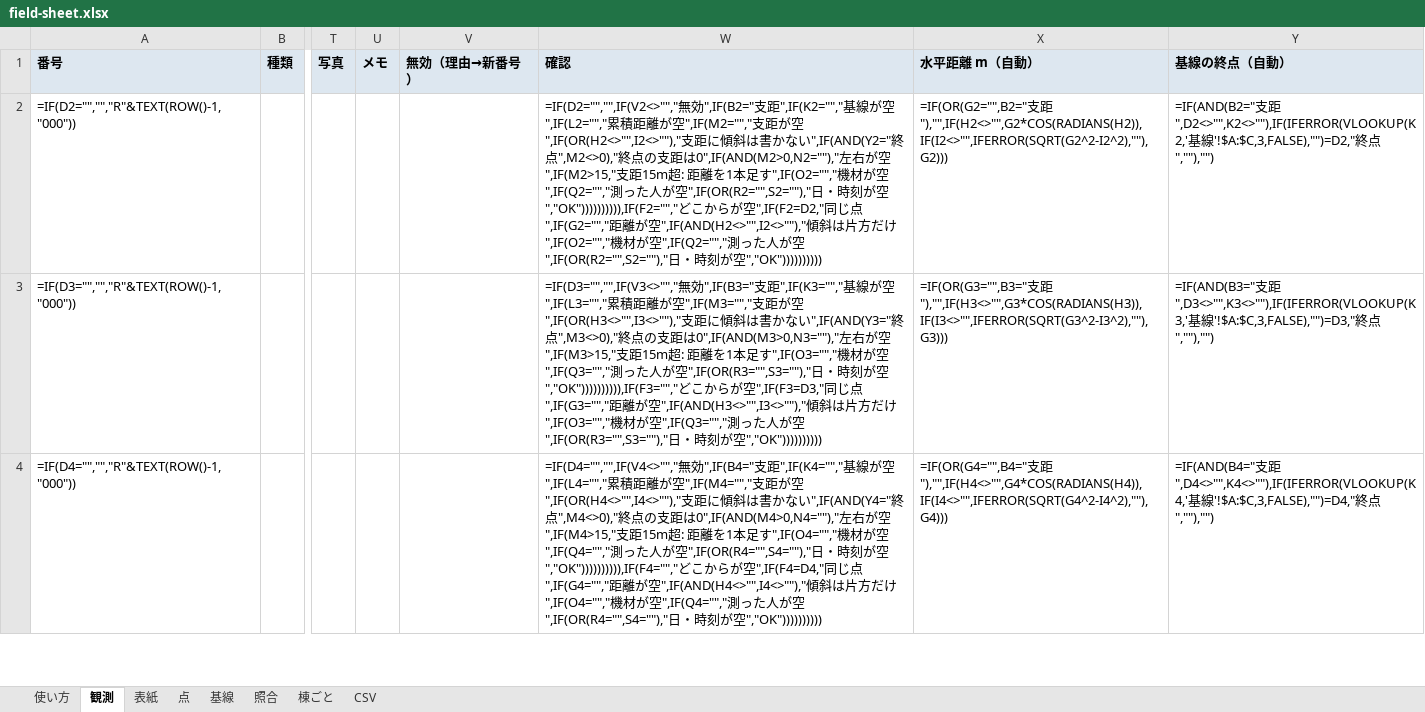
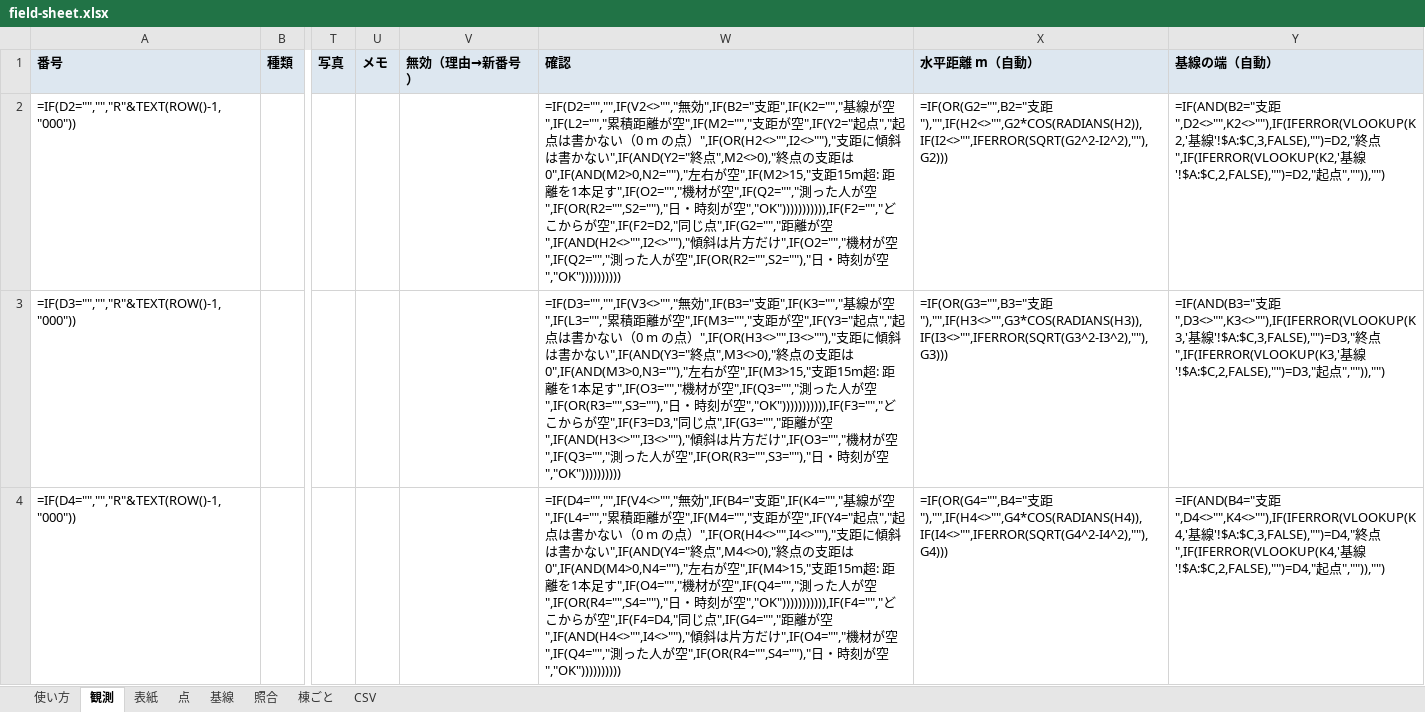
Before and after one commit to m0o9l0v3/NexusMobile, an Excel workbook: map-data/survey/templates/field-sheet.xlsx, sheet 観測, drawn as a sheet; only a part is shown, gaps mark what is left out; values as stored, in another font and other column widths than the file's, no borders; formulas without a stored value are shown as written; conditional formats not drawn; the diff covers the shown part only; the diff names each change by its address in the sheet, - before the commit and + after, or states it on an @@ line.

```diff
--- a/map-data/survey/templates/field-sheet.xlsx (sheet 観測)
+++ b/map-data/survey/templates/field-sheet.xlsx (sheet 観測)
-Y1: 基線の終点（自動）
+Y1: 基線の端（自動）
-W2: …が空",IF(OR(H2<>"",I2<>""),"支距に傾斜は書かない",IF(AND(Y2="終点",M2<>0),"終点の支距は0",IF(AND(M2>0,N2=""),"左右が空",IF(M2>15,"支距15m超: 距離を1本足す",IF(O2="","機材が空",IF(Q2="","測った人が空",IF(OR(R2="",S2=""),"日・時刻が空","OK")))))))))),IF(F2="","どこ…
+W2: …が空",IF(Y2="起点","起点は書かない（0 m の点）",IF(OR(H2<>"",I2<>""),"支距に傾斜は書かない",IF(AND(Y2="終点",M2<>0),"終点の支距は0",IF(AND(M2>0,N2=""),"左右が空",IF(M2>15,"支距15m超: 距離を1本足す",IF(O2="","機材が空",IF(Q2="","測った人が空",IF(OR(R2="",S2=""),"日・時刻が空","OK"))))))))))),IF(F2="","どこ…
-Y2: …終点",""),"")
+Y2: …終点",IF(IFERROR(VLOOKUP(K2,'基線'!$A:$C,2,FALSE),"")=D2,"起点","")),"")
-W3: …が空",IF(OR(H3<>"",I3<>""),"支距に傾斜は書かない",IF(AND(Y3="終点",M3<>0),"終点の支距は0",IF(AND(M3>0,N3=""),"左右が空",IF(M3>15,"支距15m超: 距離を1本足す",IF(O3="","機材が空",IF(Q3="","測った人が空",IF(OR(R3="",S3=""),"日・時刻が空","OK")))))))))),IF(F3="","どこ…
+W3: …が空",IF(Y3="起点","起点は書かない（0 m の点）",IF(OR(H3<>"",I3<>""),"支距に傾斜は書かない",IF(AND(Y3="終点",M3<>0),"終点の支距は0",IF(AND(M3>0,N3=""),"左右が空",IF(M3>15,"支距15m超: 距離を1本足す",IF(O3="","機材が空",IF(Q3="","測った人が空",IF(OR(R3="",S3=""),"日・時刻が空","OK"))))))))))),IF(F3="","どこ…
-Y3: …終点",""),"")
+Y3: …終点",IF(IFERROR(VLOOKUP(K3,'基線'!$A:$C,2,FALSE),"")=D3,"起点","")),"")
-W4: …が空",IF(OR(H4<>"",I4<>""),"支距に傾斜は書かない",IF(AND(Y4="終点",M4<>0),"終点の支距は0",IF(AND(M4>0,N4=""),"左右が空",IF(M4>15,"支距15m超: 距離を1本足す",IF(O4="","機材が空",IF(Q4="","測った人が空",IF(OR(R4="",S4=""),"日・時刻が空","OK")))))))))),IF(F4="","どこ…
+W4: …が空",IF(Y4="起点","起点は書かない（0 m の点）",IF(OR(H4<>"",I4<>""),"支距に傾斜は書かない",IF(AND(Y4="終点",M4<>0),"終点の支距は0",IF(AND(M4>0,N4=""),"左右が空",IF(M4>15,"支距15m超: 距離を1本足す",IF(O4="","機材が空",IF(Q4="","測った人が空",IF(OR(R4="",S4=""),"日・時刻が空","OK"))))))))))),IF(F4="","どこ…
-Y4: …終点",""),"")
+Y4: …終点",IF(IFERROR(VLOOKUP(K4,'基線'!$A:$C,2,FALSE),"")=D4,"起点","")),"")
```
Also changed, not shown: 1194 edited cells elsewhere in this sheet, sheet 点, 3 other files.
